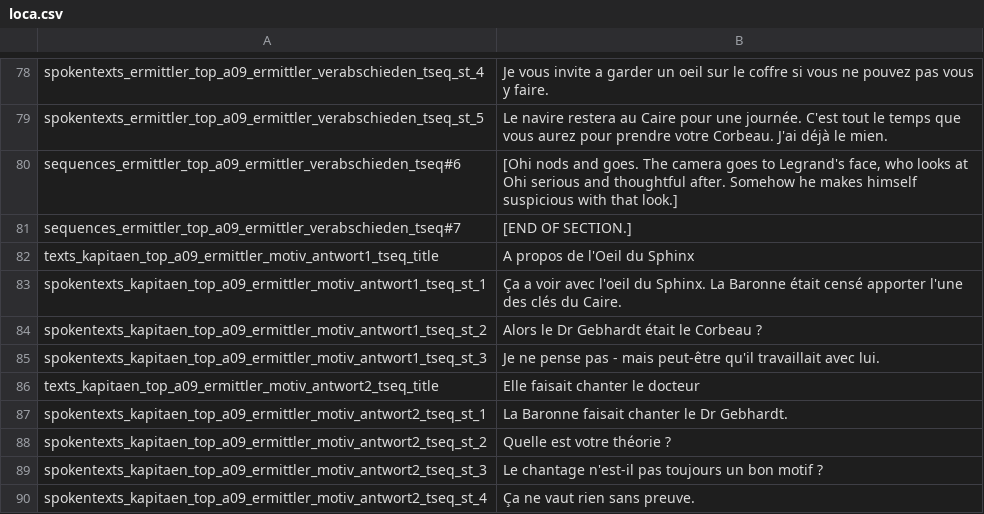
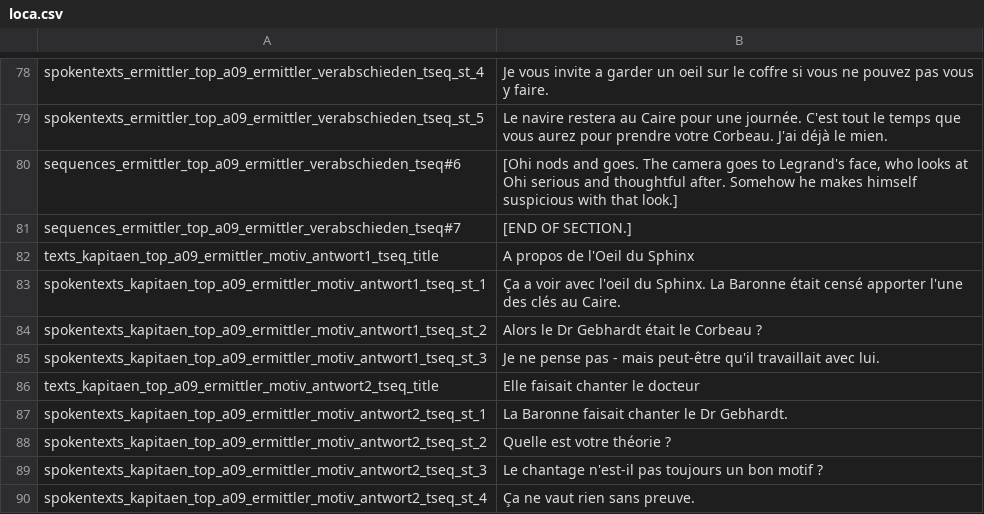
Before and after one commit to Smash15195/Traduction-Francaise-The-Raven---Chapter-2---Ancestry-of-Lies, a CSV file: episode_2/lang/fr/text/abschnitt_09/loca.csv, drawn as a sheet; only a part is shown, gaps mark what is left out.

Commit message:
Correction mineure bis

```diff
--- a/episode_2/lang/fr/text/abschnitt_09/loca.csv
+++ b/episode_2/lang/fr/text/abschnitt_09/loca.csv
@@ -82,3 +82,3 @@ sequences_ermittler_top_a09_ermittler_verabschieden_tseq#7;[END OF SECTION.]
 texts_kapitaen_top_a09_ermittler_motiv_antwort1_tseq_title;A propos de l'Oeil du Sphinx
-spokentexts_kapitaen_top_a09_ermittler_motiv_antwort1_tseq_st_1;Ça a voir avec l'oeil du Sphinx. La Baronne était censé apporter l'une des clés du Caire.
+spokentexts_kapitaen_top_a09_ermittler_motiv_antwort1_tseq_st_1;Ça a voir avec l'oeil du Sphinx. La Baronne était censé apporter l'une des clés au Caire.
 spokentexts_kapitaen_top_a09_ermittler_motiv_antwort1_tseq_st_2;Alors le Dr Gebhardt était le Corbeau ?
```
